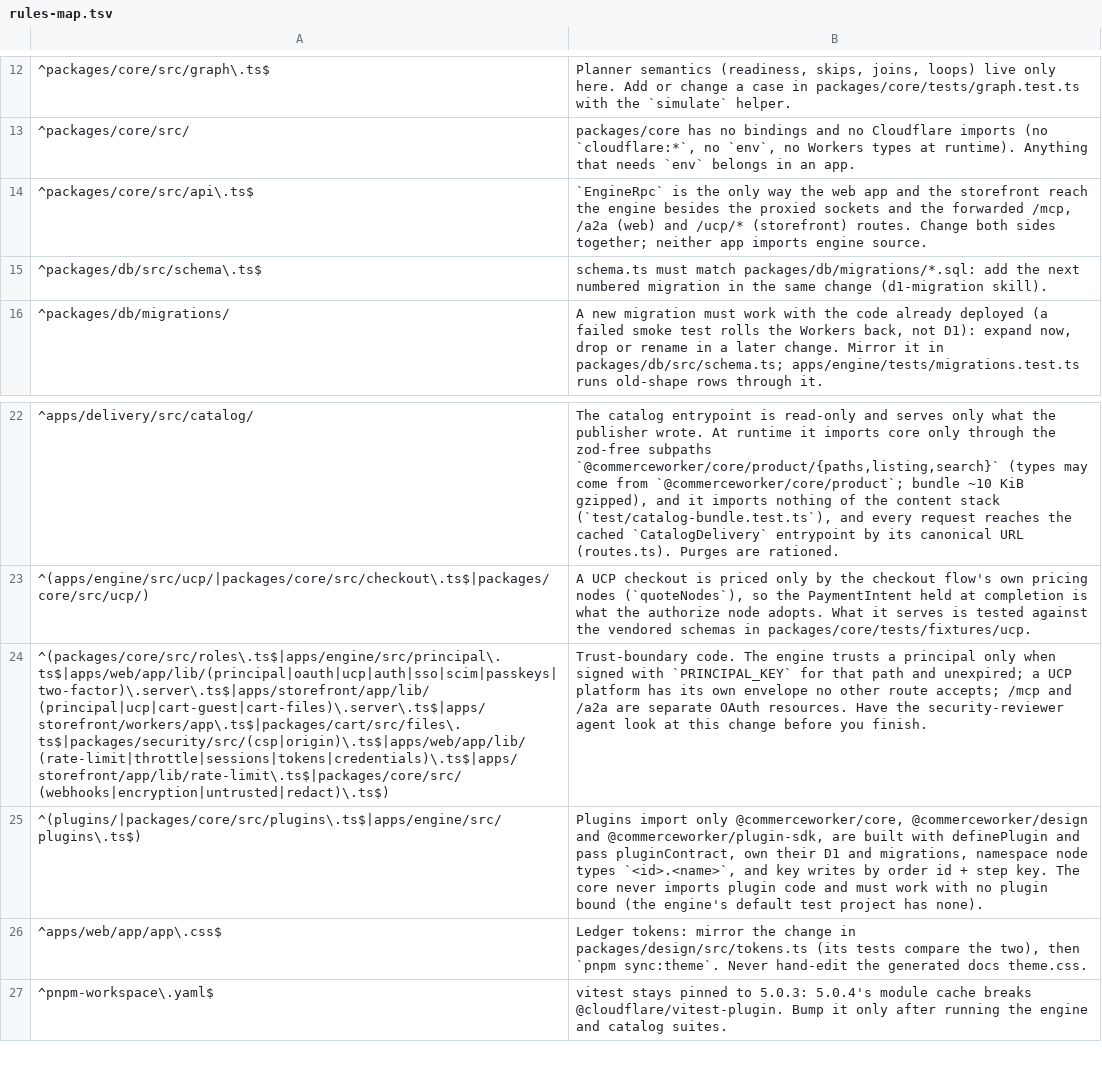
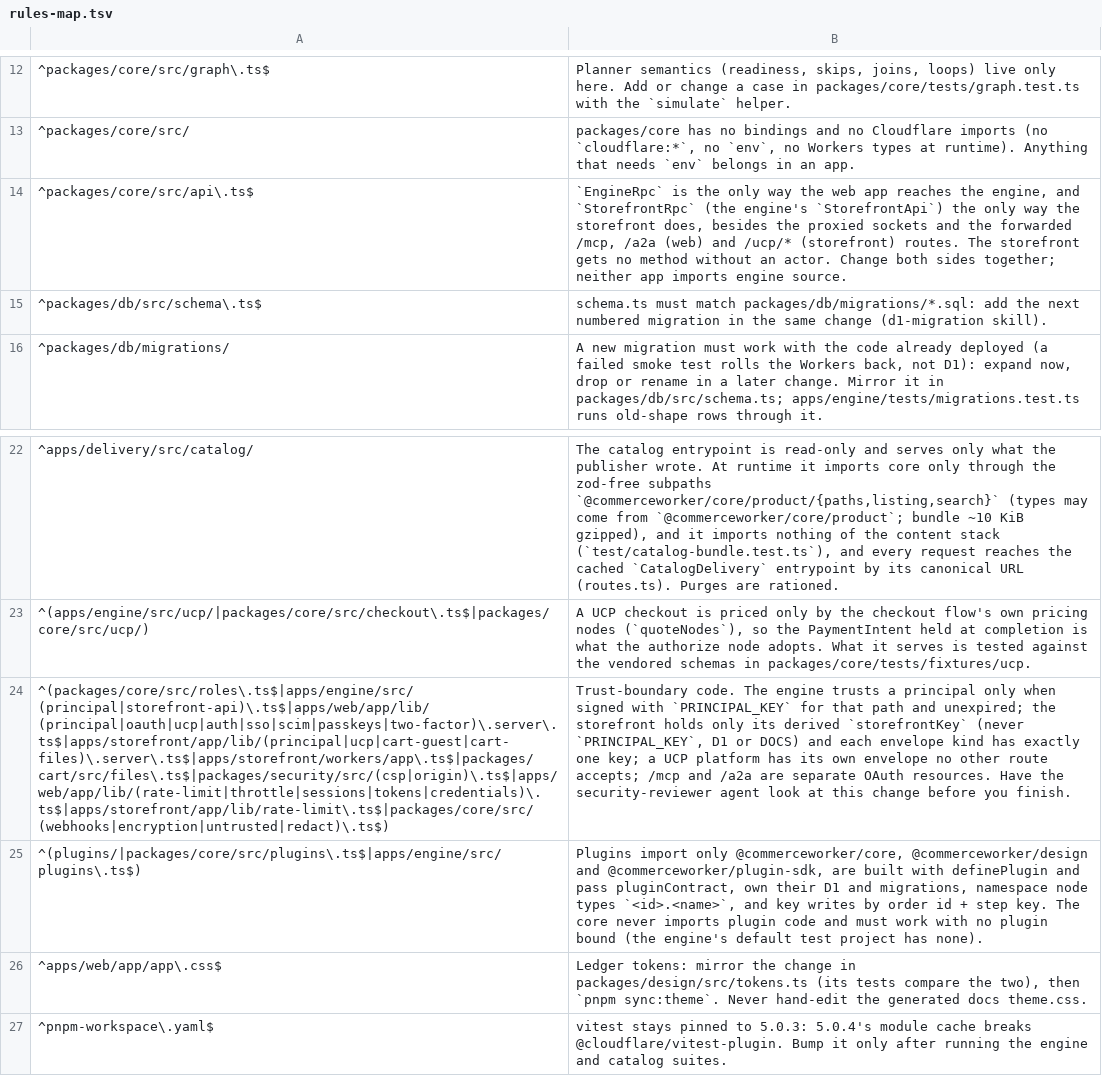
Before and after one commit to commerceworker/commerceworker, a TSV file: .claude/skills/commerceworker-conventions/references/rules-map.tsv, drawn as a sheet; only a part is shown, gaps mark what is left out; the diff names each change by its address in the sheet, - before the commit and + after, or states it on an @@ line.

```diff
--- a/.claude/skills/commerceworker-conventions/references/rules-map.tsv
+++ b/.claude/skills/commerceworker-conventions/references/rules-map.tsv
-B14: …web app and the storefront reach the engine besides the proxied sockets and the forwarded /mcp, /a2a (web) and /ucp/* (storefront) routes. Change both…
+B14: …web app reaches the engine, and `StorefrontRpc` (the engine's `StorefrontApi`) the only way the storefront does, besides the proxied sockets and the forwarded /mcp, /a2a (web) and /ucp/* (storefront) routes. The storefront gets no method without an actor. Change both…
-A24: ^(packages/core/src/roles\.ts$|apps/engine/src/principal\.ts$|apps/web/app/lib/(principal|oauth|ucp|auth|sso|scim|passkeys|two-factor)\.server\.ts$|apps/storefront/app/lib/(principal|ucp|cart-guest|cart-files)\.server\.ts$|apps/storefront/workers/app\.ts$|packages/cart/src/files\.ts$|packages/security/src/(csp|origin)\.ts$|apps/web/app/lib/(rate-limit|throttle|sessions|tokens|credentials)\.ts$|apps/storefront/app/lib/rate-limit\.ts$|packages/core/src/(webhooks|encryption|untrusted|redact)\.ts$)
+A24: ^(packages/core/src/roles\.ts$|apps/engine/src/(principal|storefront-api)\.ts$|apps/web/app/lib/(principal|oauth|ucp|auth|sso|scim|passkeys|two-factor)\.server\.ts$|apps/storefront/app/lib/(principal|ucp|cart-guest|cart-files)\.server\.ts$|apps/storefront/workers/app\.ts$|packages/cart/src/files\.ts$|packages/security/src/(csp|origin)\.ts$|apps/web/app/lib/(rate-limit|throttle|sessions|tokens|credentials)\.ts$|apps/storefront/app/lib/rate-limit\.ts$|packages/core/src/(webhooks|encryption|untrusted|redact)\.ts$)
-B24: …and unexpired; a UCP…
+B24: …and unexpired; the storefront holds only its derived `storefrontKey` (never `PRINCIPAL_KEY`, D1 or DOCS) and each envelope kind has exactly one key; a UCP…
```
Also changed, not shown: .claude/skills/docs-sync/references/surface-map.tsv, 50 other files.
